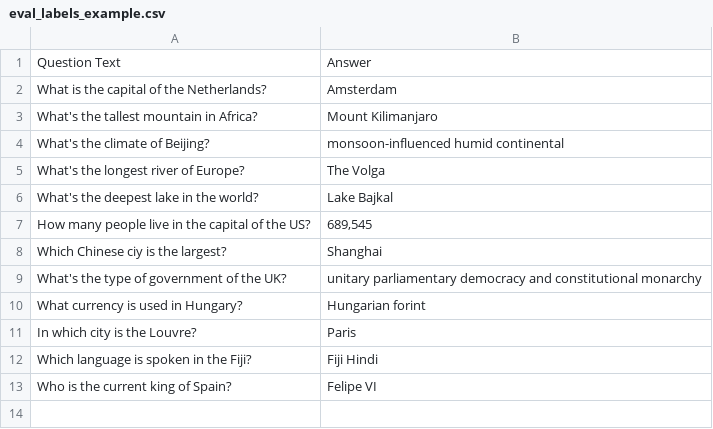
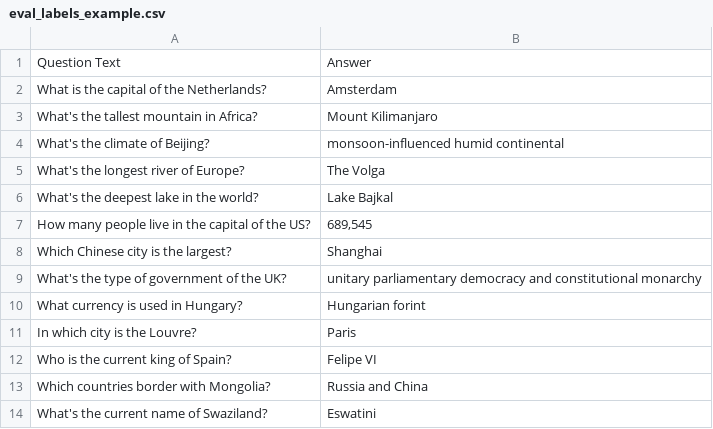
Before and after one commit to pooh1649/CHATBOT-Haystack, a CSV file: ui/eval_labels_example.csv, drawn as a sheet.

Commit message:
Typo spotted in one question. Removed question that returned wrong answer. Added a couple more that work. (#1843)

```diff
--- a/ui/eval_labels_example.csv
+++ b/ui/eval_labels_example.csv
@@ -7,3 +7,3 @@
 "How many people live in the capital of the US?";"689,545"
-"Which Chinese ciy is the largest?";"Shanghai"
+"Which Chinese city is the largest?";"Shanghai"
 "What's the type of government of the UK?";"unitary parliamentary democracy and constitutional monarchy"
@@ -11,3 +11,4 @@
 "In which city is the Louvre?";"Paris"
-"Which language is spoken in the Fiji?";"Fiji Hindi"
 "Who is the current king of Spain?";"Felipe VI"
+"Which countries border with Mongolia?";"Russia and China"
+"What's the current name of Swaziland?";"Eswatini"
```
